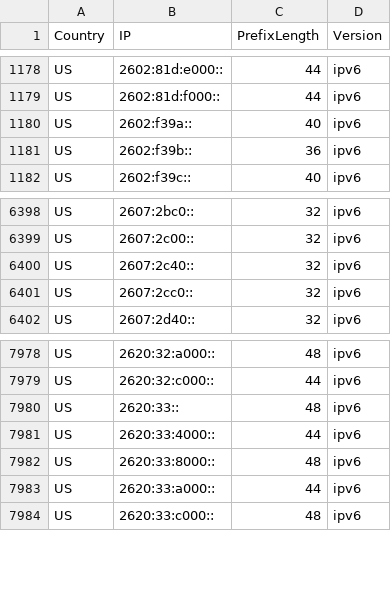
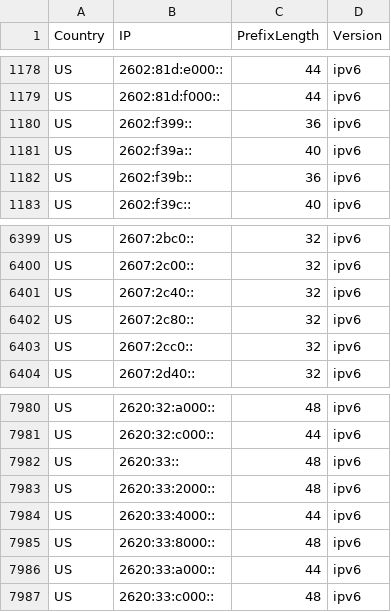
Before and after one commit to Palasito/Official-IANA-IP-blocks, a CSV file: CSV/IPV6/US.csv, drawn as a sheet; only a part is shown, gaps mark what is left out.

Commit message:
updating sources and list

```diff
--- a/CSV/IPV6/US.csv
+++ b/CSV/IPV6/US.csv
@@ -1179,2 +1179,3 @@ US,2602:81d:e000::,44,ipv6
 US,2602:81d:f000::,44,ipv6
+US,2602:f399::,36,ipv6
 US,2602:f39a::,40,ipv6
@@ -6400,2 +6401,3 @@ US,2607:2c00::,32,ipv6
 US,2607:2c40::,32,ipv6
+US,2607:2c80::,32,ipv6
 US,2607:2cc0::,32,ipv6
@@ -7980,2 +7982,3 @@ US,2620:32:c000::,44,ipv6
 US,2620:33::,48,ipv6
+US,2620:33:2000::,48,ipv6
 US,2620:33:4000::,44,ipv6
```
Also changed, not shown: CSV/IPV4/AO.csv, CSV/IPV4/BW.csv, 57 other files.
